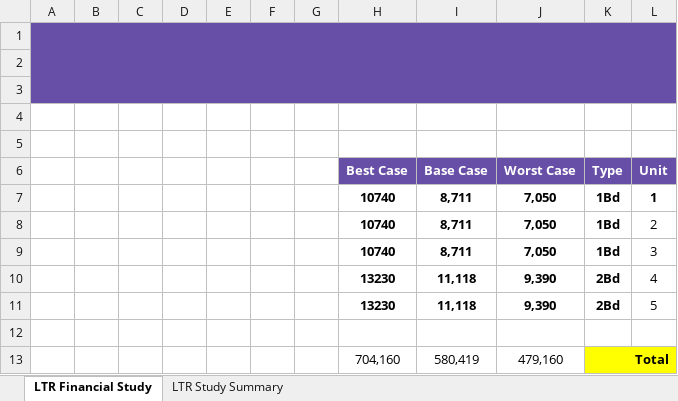
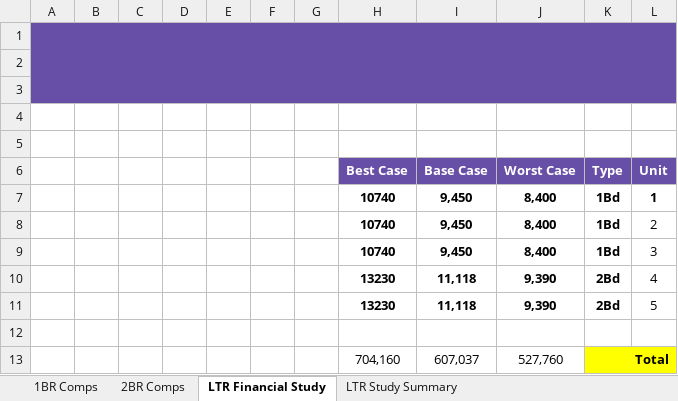
Before and after one commit to MostafaEzz9783/Leora, an Excel workbook: data-source/Financial Study - RAM.xlsx, sheet LTR Financial Study, drawn as a sheet; values as stored, in another font and other column widths than the file's, no borders; charts and pictures not drawn; the diff names each change by its address in the sheet, - before the commit and + after, or states it on an @@ line.

```diff
--- a/data-source/Financial Study - RAM.xlsx (sheet LTR Financial Study)
+++ b/data-source/Financial Study - RAM.xlsx (sheet LTR Financial Study)
@@ sheet tab unhidden: 1BR Comps @@
@@ sheet tab unhidden: 2BR Comps @@
-I7:I9 (Base Case): 8,711
+I7:I9 (Base Case): 9,450
-J7:J9 (Worst Case): 7,050
+J7:J9 (Worst Case): 8,400
-I13 (Base Case): 580,419
+I13 (Base Case): 607,037
-J13 (Worst Case): 479,160
+J13 (Worst Case): 527,760
```
Also changed, not shown: sheet LTR Study Summary, 1 other file.
